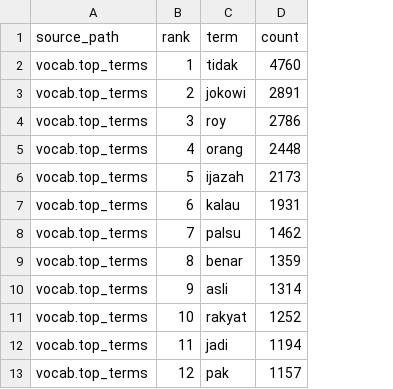
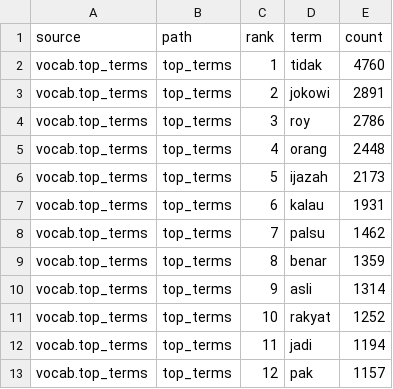
Before and after one commit to Arachnoida/jokowi_sentiment_project, a CSV file: outputs/tableau/tableau_top_terms.csv, drawn as a sheet; the diff names each change by its address in the sheet, - before the commit and + after, or states it on an @@ line.

```diff
--- a/outputs/tableau/tableau_top_terms.csv
+++ b/outputs/tableau/tableau_top_terms.csv
+column B (path), rows 2-13: all top_terms
-A1: source_path
+A1: source
```
Also changed, not shown: outputs/tableau/tableau_manifest.csv, outputs/tableau/tableau_per_class_metrics.csv, 18 other files.
